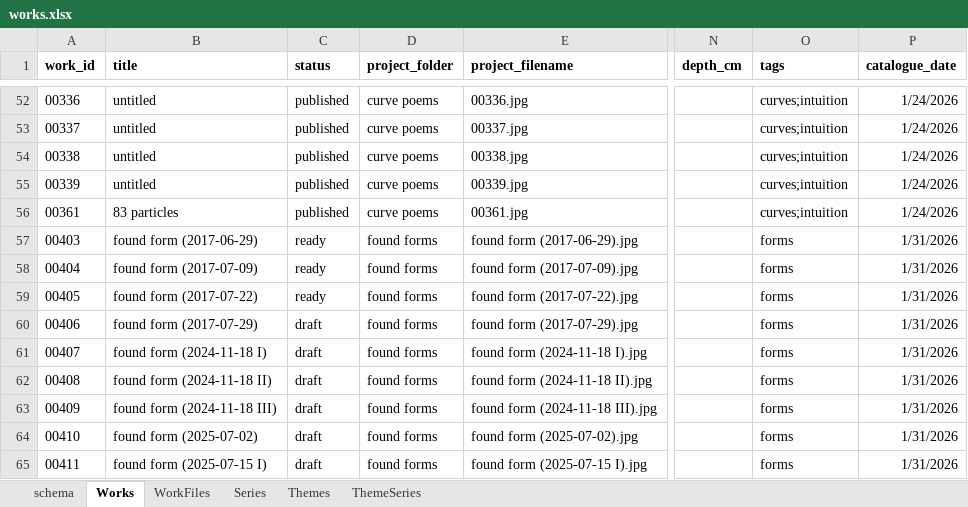
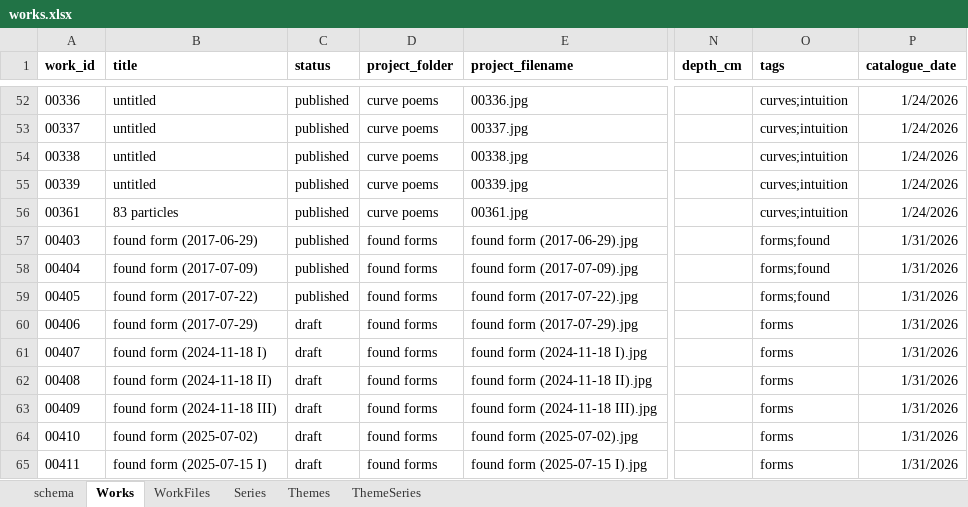
Before and after one commit to dotlineform/dotlineform-site, an Excel workbook: data/works.xlsx, sheet Works, drawn as a sheet; only a part is shown, gaps mark what is left out; values as stored, in another font and other column widths than the file's, no borders; the diff names each change by its address in the sheet, - before the commit and + after, or states it on an @@ line.

```diff
--- a/data/works.xlsx (sheet Works)
+++ b/data/works.xlsx (sheet Works)
-C57:C59 (status): ready
+C57:C59 (status): published
-O57:O59 (tags): forms
+O57:O59 (tags): forms;found
```
Also changed, not shown: formulas that keep their value, 7 other files.
